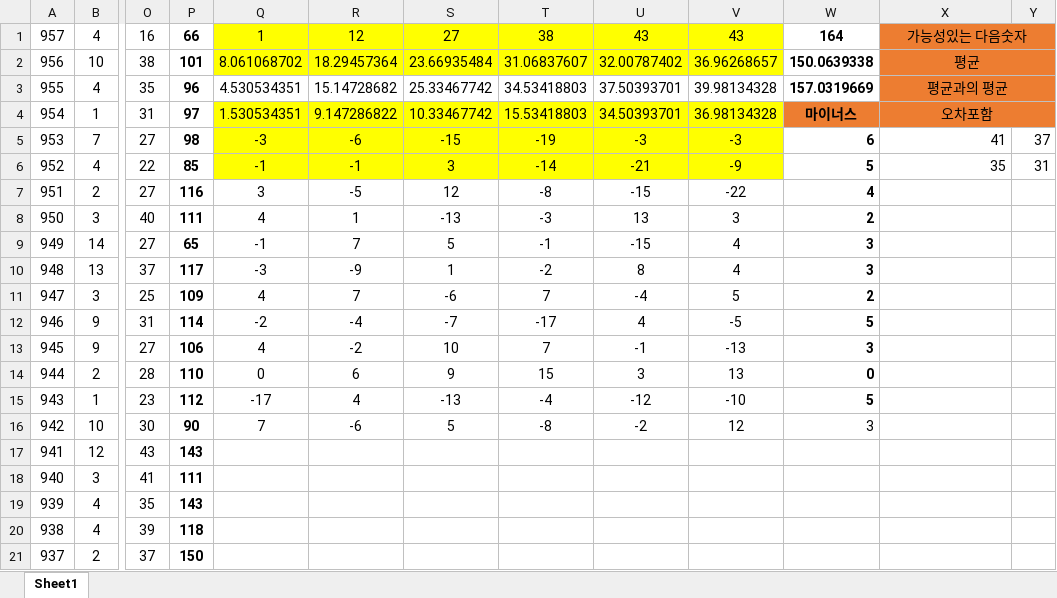
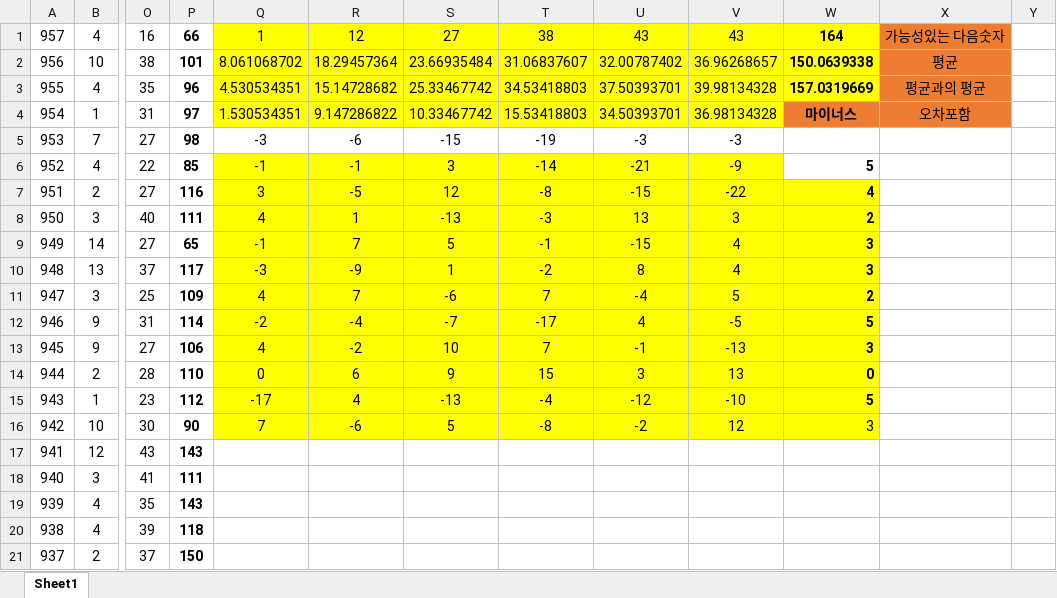
Before and after one commit to Hyun-Kim95/-, an Excel workbook: lotto_all_sub.xlsx, sheet Sheet1, drawn as a sheet; only a part is shown, gaps mark what is left out; values as stored, in another font and other column widths than the file's, no borders; the diff names each change by its address in the sheet, - before the commit and + after, or states it on an @@ line.

```diff
--- a/lotto_all_sub.xlsx (sheet Sheet1)
+++ b/lotto_all_sub.xlsx (sheet Sheet1)
-W1:W2 fill: none
+W1:W2 fill: #FFFF00
-X1:Y1 merged
-X2:Y2 merged
-Q3:W3 fill: none
+Q3:W3 fill: #FFFF00
-X3:Y3 merged
-X4:Y4 merged
-Q5:V5 fill: #FFFF00
+Q5:V5 fill: none
-W5: 6
+W5: (empty)
-X5: 41
+X5: (empty)
-Y5: 37
+Y5: (empty)
-X6: 35
+X6: (empty)
-Y6: 31
+Y6: (empty)
-Q7:W16 fill: none
+Q7:W16 fill: #FFFF00
```
Also changed, not shown: lotto_all.xlsx, lotto_line.xlsx, 5 other files.
